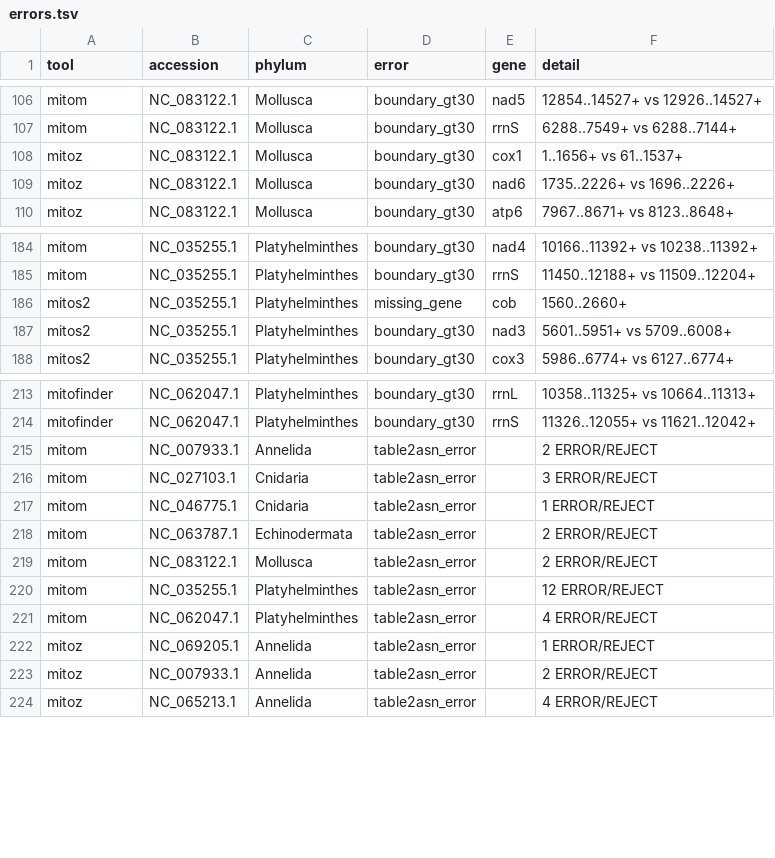
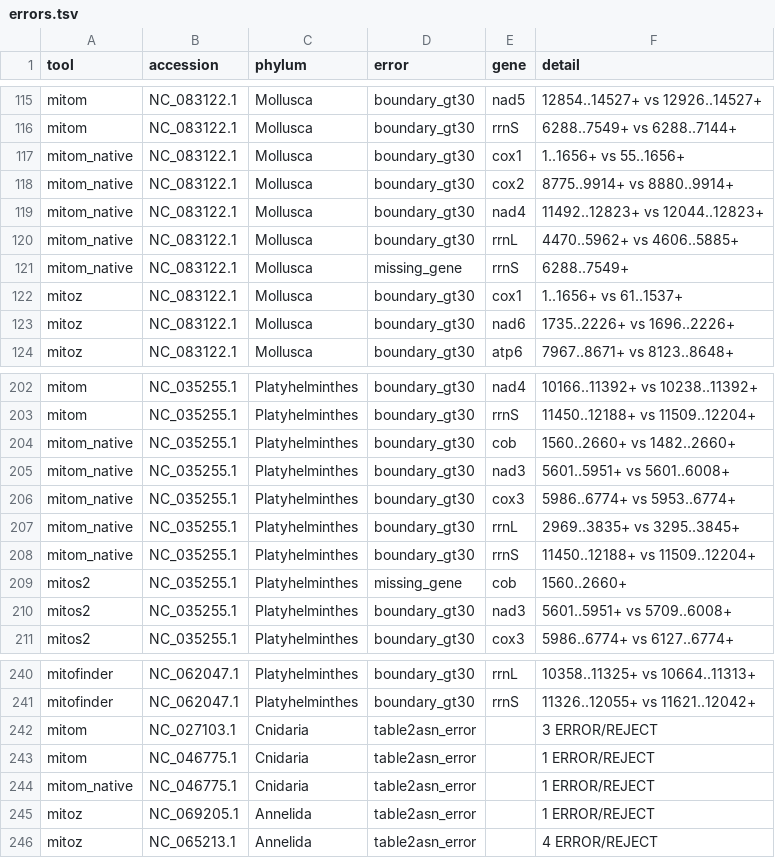
Before and after one commit to deyuanyang92-dev/Mitom, a TSV file: benchmark/results/metazoa_mini_2026-10/errors.tsv, drawn as a sheet; only a part is shown, gaps mark what is left out; the diff covers the shown part only.

```diff
--- a/benchmark/results/metazoa_mini_2026-10/errors.tsv
+++ b/benchmark/results/metazoa_mini_2026-10/errors.tsv
@@ -107,2 +116,7 @@ mitom	NC_083122.1	Mollusca	boundary_gt30	nad5	12854..14527+ vs 12926..14527+
 mitom	NC_083122.1	Mollusca	boundary_gt30	rrnS	6288..7549+ vs 6288..7144+
+mitom_native	NC_083122.1	Mollusca	boundary_gt30	cox1	1..1656+ vs 55..1656+
+mitom_native	NC_083122.1	Mollusca	boundary_gt30	cox2	8775..9914+ vs 8880..9914+
+mitom_native	NC_083122.1	Mollusca	boundary_gt30	nad4	11492..12823+ vs 12044..12823+
+mitom_native	NC_083122.1	Mollusca	boundary_gt30	rrnL	4470..5962+ vs 4606..5885+
+mitom_native	NC_083122.1	Mollusca	missing_gene	rrnS	6288..7549+
 mitoz	NC_083122.1	Mollusca	boundary_gt30	cox1	1..1656+ vs 61..1537+
@@ -185,2 +203,7 @@ mitom	NC_035255.1	Platyhelminthes	boundary_gt30	nad4	10166..11392+ vs 10238..113
 mitom	NC_035255.1	Platyhelminthes	boundary_gt30	rrnS	11450..12188+ vs 11509..12204+
+mitom_native	NC_035255.1	Platyhelminthes	boundary_gt30	cob	1560..2660+ vs 1482..2660+
+mitom_native	NC_035255.1	Platyhelminthes	boundary_gt30	nad3	5601..5951+ vs 5601..6008+
+mitom_native	NC_035255.1	Platyhelminthes	boundary_gt30	cox3	5986..6774+ vs 5953..6774+
+mitom_native	NC_035255.1	Platyhelminthes	boundary_gt30	rrnL	2969..3835+ vs 3295..3845+
+mitom_native	NC_035255.1	Platyhelminthes	boundary_gt30	rrnS	11450..12188+ vs 11509..12204+
 mitos2	NC_035255.1	Platyhelminthes	missing_gene	cob	1560..2660+
@@ -214,11 +241,6 @@ mitofinder	NC_062047.1	Platyhelminthes	boundary_gt30	rrnL	10358..11325+ vs 10664
 mitofinder	NC_062047.1	Platyhelminthes	boundary_gt30	rrnS	11326..12055+ vs 11621..12042+
-mitom	NC_007933.1	Annelida	table2asn_error		2 ERROR/REJECT
 mitom	NC_027103.1	Cnidaria	table2asn_error		3 ERROR/REJECT
 mitom	NC_046775.1	Cnidaria	table2asn_error		1 ERROR/REJECT
-mitom	NC_063787.1	Echinodermata	table2asn_error		2 ERROR/REJECT
-mitom	NC_083122.1	Mollusca	table2asn_error		2 ERROR/REJECT
-mitom	NC_035255.1	Platyhelminthes	table2asn_error		12 ERROR/REJECT
-mitom	NC_062047.1	Platyhelminthes	table2asn_error		4 ERROR/REJECT
+mitom_native	NC_046775.1	Cnidaria	table2asn_error		1 ERROR/REJECT
 mitoz	NC_069205.1	Annelida	table2asn_error		1 ERROR/REJECT
-mitoz	NC_007933.1	Annelida	table2asn_error		2 ERROR/REJECT
 mitoz	NC_065213.1	Annelida	table2asn_error		4 ERROR/REJECT
```
Also changed, not shown: 17 added rows and 2 edited cells elsewhere in this file, benchmark/results/metazoa_mini_2026-10/pcg_checks.tsv, benchmark/results/metazoa_mini_2026-10/summary.tsv, 13 other files.
